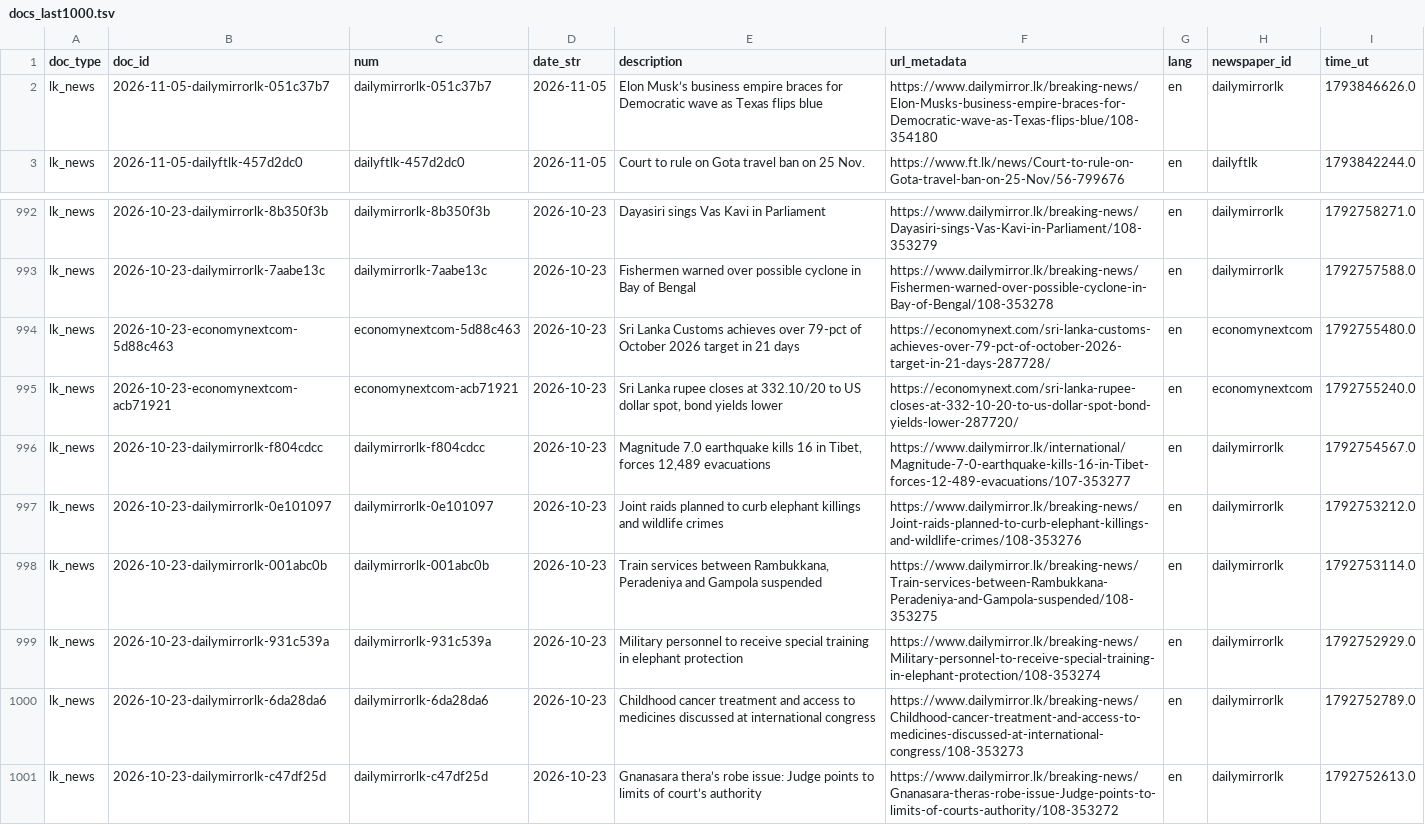
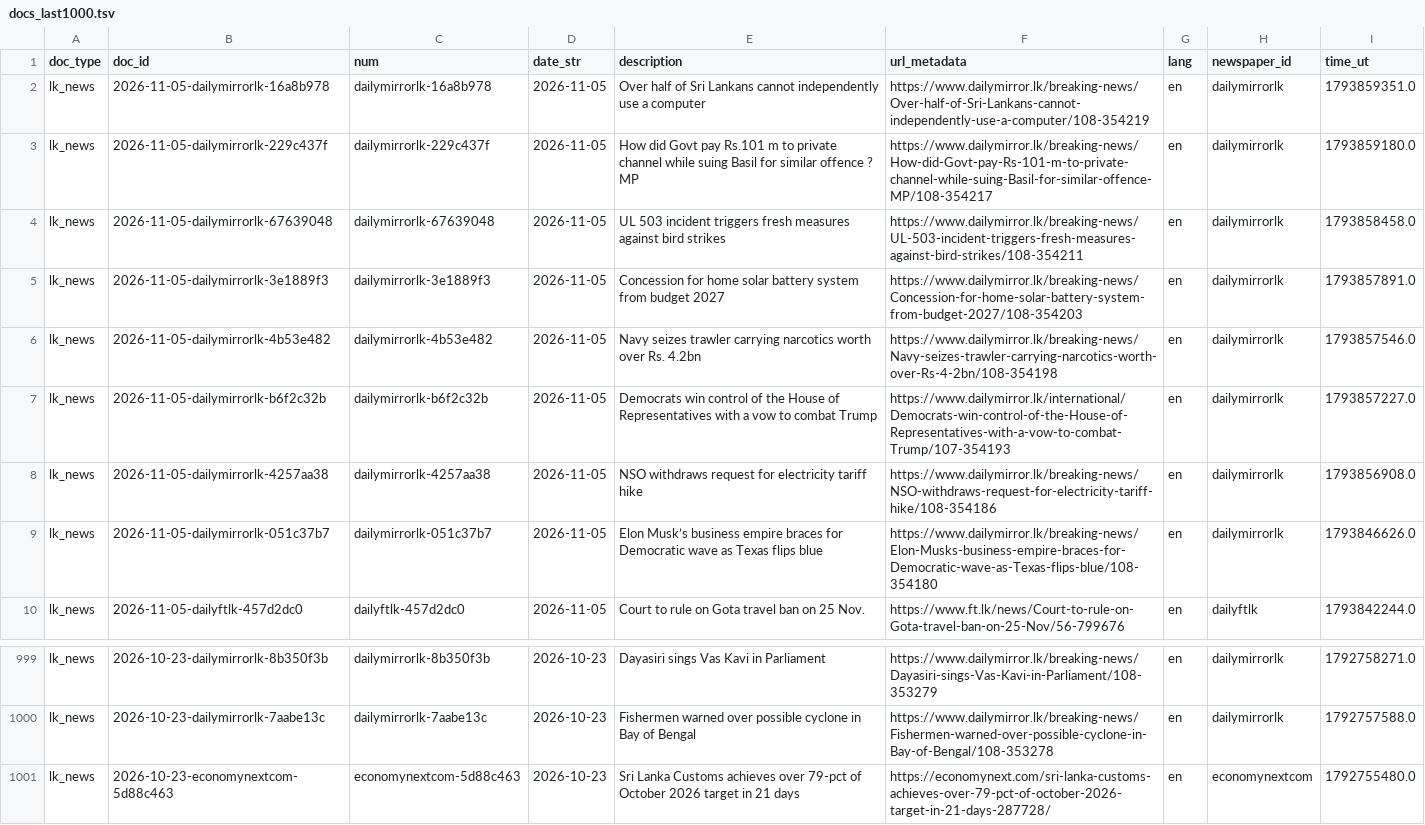
Before and after one commit to nuuuwan/lk_news, a TSV file: data/lk_news/docs_last1000.tsv, drawn as a sheet; only a part is shown, gaps mark what is left out; removed rows and columns are numbered as before the commit, all else as after; the diff names each change by its address in the sheet, - before the commit and + after, or states it on an @@ line.

```diff
--- a/data/lk_news/docs_last1000.tsv
+++ b/data/lk_news/docs_last1000.tsv
+row 2: lk_news | 2026-11-05-dailymirrorlk-16a8b978 | dailymirrorlk-16a8b978 | 2026-11-05 | Over half of Sri Lankans cannot independently use a computer | https://www.dailymirror.lk/breaking-news/Over-half-of-Sri-Lankans-cannot-independently-use-a-computer/108-354219 | en | dailymirrorlk | 1793859351.0
+row 3: lk_news | 2026-11-05-dailymirrorlk-229c437f | dailymirrorlk-229c437f | 2026-11-05 | How did Govt pay Rs.101 m to private channel while suing Basil for similar offence ? MP | https://www.dailymirror.lk/breaking-news/How-did-Govt-pay-Rs-101-m-to-private-channel-while-suing-Basil-for-similar-offence-MP/108-354217 | en | dailymirrorlk | 1793859180.0
+row 4: lk_news | 2026-11-05-dailymirrorlk-67639048 | dailymirrorlk-67639048 | 2026-11-05 | UL 503 incident triggers fresh measures against bird strikes | https://www.dailymirror.lk/breaking-news/UL-503-incident-triggers-fresh-measures-against-bird-strikes/108-354211 | en | dailymirrorlk | 1793858458.0
+row 5: lk_news | 2026-11-05-dailymirrorlk-3e1889f3 | dailymirrorlk-3e1889f3 | 2026-11-05 | Concession for home solar battery system from budget 2027 | https://www.dailymirror.lk/breaking-news/Concession-for-home-solar-battery-system-from-budget-2027/108-354203 | en | dailymirrorlk | 1793857891.0
+row 6: lk_news | 2026-11-05-dailymirrorlk-4b53e482 | dailymirrorlk-4b53e482 | 2026-11-05 | Navy seizes trawler carrying narcotics worth over Rs. 4.2bn | https://www.dailymirror.lk/breaking-news/Navy-seizes-trawler-carrying-narcotics-worth-over-Rs-4-2bn/108-354198 | en | dailymirrorlk | 1793857546.0
+row 7: lk_news | 2026-11-05-dailymirrorlk-b6f2c32b | dailymirrorlk-b6f2c32b | 2026-11-05 | Democrats win control of the House of Representatives with a vow to combat Trump | https://www.dailymirror.lk/international/Democrats-win-control-of-the-House-of-Representatives-with-a-vow-to-combat-Trump/107-354193 | en | dailymirrorlk | 1793857227.0
+row 8: lk_news | 2026-11-05-dailymirrorlk-4257aa38 | dailymirrorlk-4257aa38 | 2026-11-05 | NSO withdraws request for electricity tariff hike | https://www.dailymirror.lk/breaking-news/NSO-withdraws-request-for-electricity-tariff-hike/108-354186 | en | dailymirrorlk | 1793856908.0
-row 995: lk_news | 2026-10-23-economynextcom-acb71921 | economynextcom-acb71921 | 2026-10-23 | Sri Lanka rupee closes at 332.10/20 to US dollar spot, bond yields lower | https://economynext.com/sri-lanka-rupee-closes-at-332-10-20-to-us-dollar-spot-bond-yields-lower-287720/ | en | economynextcom | 1792755240.0
-row 996: lk_news | 2026-10-23-dailymirrorlk-f804cdcc | dailymirrorlk-f804cdcc | 2026-10-23 | Magnitude 7.0 earthquake kills 16 in Tibet, forces 12,489 evacuations | https://www.dailymirror.lk/international/Magnitude-7-0-earthquake-kills-16-in-Tibet-forces-12-489-evacuations/107-353277 | en | dailymirrorlk | 1792754567.0
-row 997: lk_news | 2026-10-23-dailymirrorlk-0e101097 | dailymirrorlk-0e101097 | 2026-10-23 | Joint raids planned to curb elephant killings and wildlife crimes | https://www.dailymirror.lk/breaking-news/Joint-raids-planned-to-curb-elephant-killings-and-wildlife-crimes/108-353276 | en | dailymirrorlk | 1792753212.0
-row 998: lk_news | 2026-10-23-dailymirrorlk-001abc0b | dailymirrorlk-001abc0b | 2026-10-23 | Train services between Rambukkana, Peradeniya and Gampola suspended | https://www.dailymirror.lk/breaking-news/Train-services-between-Rambukkana-Peradeniya-and-Gampola-suspended/108-353275 | en | dailymirrorlk | 1792753114.0
-row 999: lk_news | 2026-10-23-dailymirrorlk-931c539a | dailymirrorlk-931c539a | 2026-10-23 | Military personnel to receive special training in elephant protection | https://www.dailymirror.lk/breaking-news/Military-personnel-to-receive-special-training-in-elephant-protection/108-353274 | en | dailymirrorlk | 1792752929.0
-row 1000: lk_news | 2026-10-23-dailymirrorlk-6da28da6 | dailymirrorlk-6da28da6 | 2026-10-23 | Childhood cancer treatment and access to medicines discussed at international congress | https://www.dailymirror.lk/breaking-news/Childhood-cancer-treatment-and-access-to-medicines-discussed-at-international-congress/108-353273 | en | dailymirrorlk | 1792752789.0
-row 1001: lk_news | 2026-10-23-dailymirrorlk-c47df25d | dailymirrorlk-c47df25d | 2026-10-23 | Gnanasara thera’s robe issue: Judge points to limits of court’s authority | https://www.dailymirror.lk/breaking-news/Gnanasara-theras-robe-issue-Judge-points-to-limits-of-courts-authority/108-353272 | en | dailymirrorlk | 1792752613.0
```
Also changed, not shown: data/lk_news/docs_last100.tsv, 21 other files.
